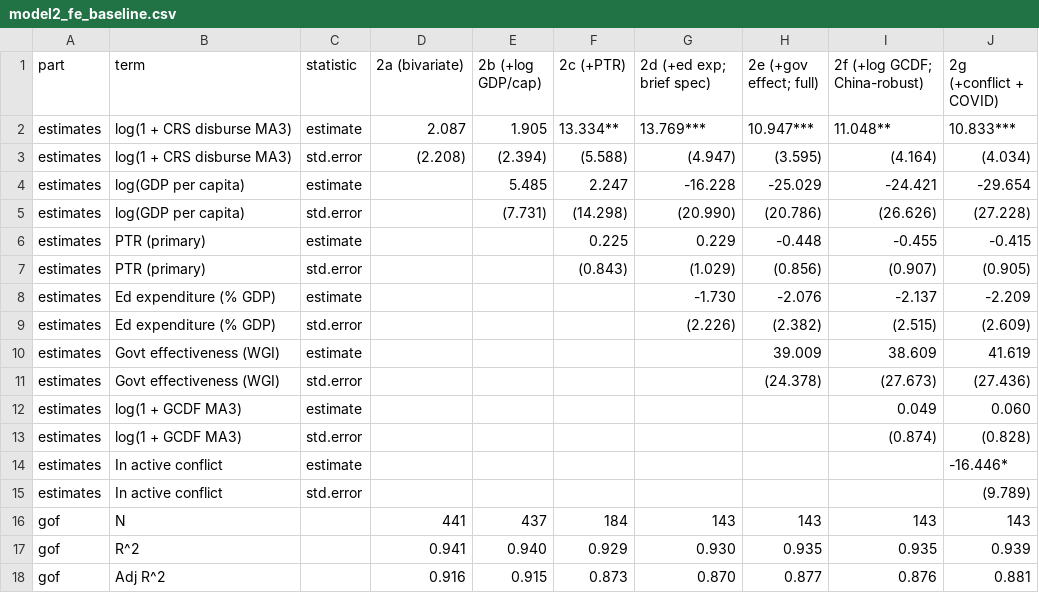
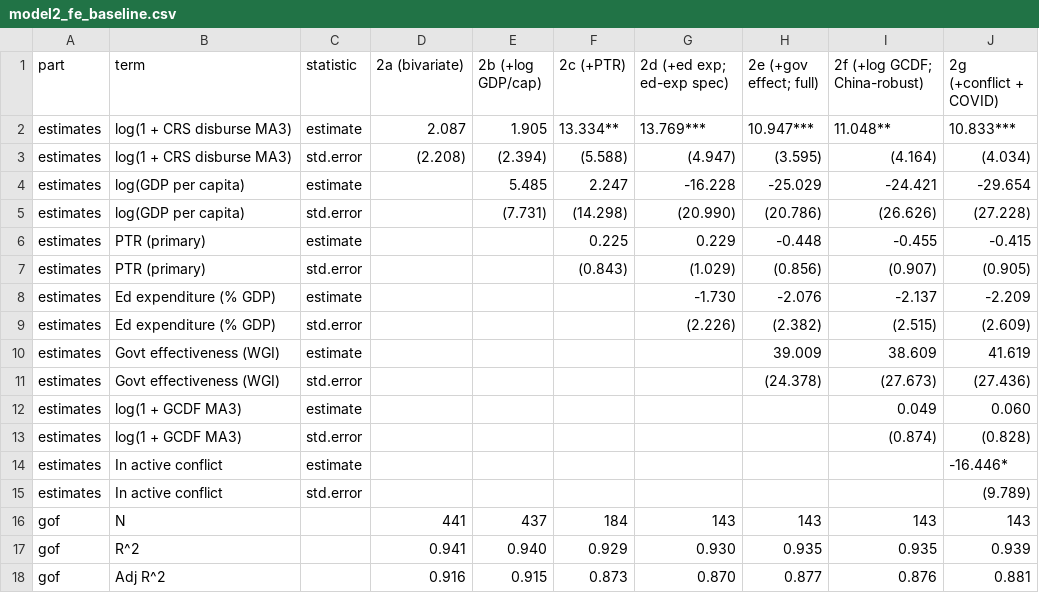
Before and after one commit to shotazurabishvili/AID, a CSV file: output/tables/model2_fe_baseline.csv, drawn as a sheet.

```diff
--- a/output/tables/model2_fe_baseline.csv
+++ b/output/tables/model2_fe_baseline.csv
@@ -1,2 +1,2 @@
-part,term,statistic,2a (bivariate),2b (+log GDP/cap),2c (+PTR),2d (+ed exp; brief spec),2e (+gov effect; full),2f (+log GCDF; China-robust),2g (+conflict + COVID)
+part,term,statistic,2a (bivariate),2b (+log GDP/cap),2c (+PTR),2d (+ed exp; ed-exp spec),2e (+gov effect; full),2f (+log GCDF; China-robust),2g (+conflict + COVID)
 estimates,log(1 + CRS disburse MA3),estimate,2.087,1.905,13.334**,13.769***,10.947***,11.048**,10.833***
```
Also changed, not shown: output/tables/model1_ols_baseline.csv, output/tables/model2_fe_baseline_v2.csv, 54 other files.
